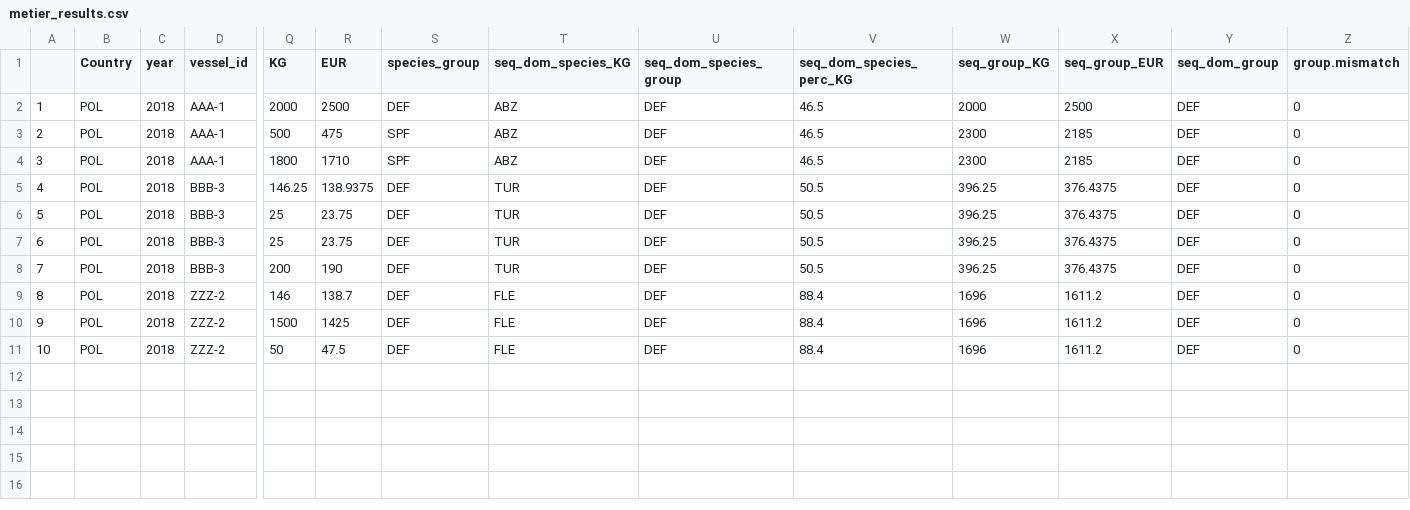
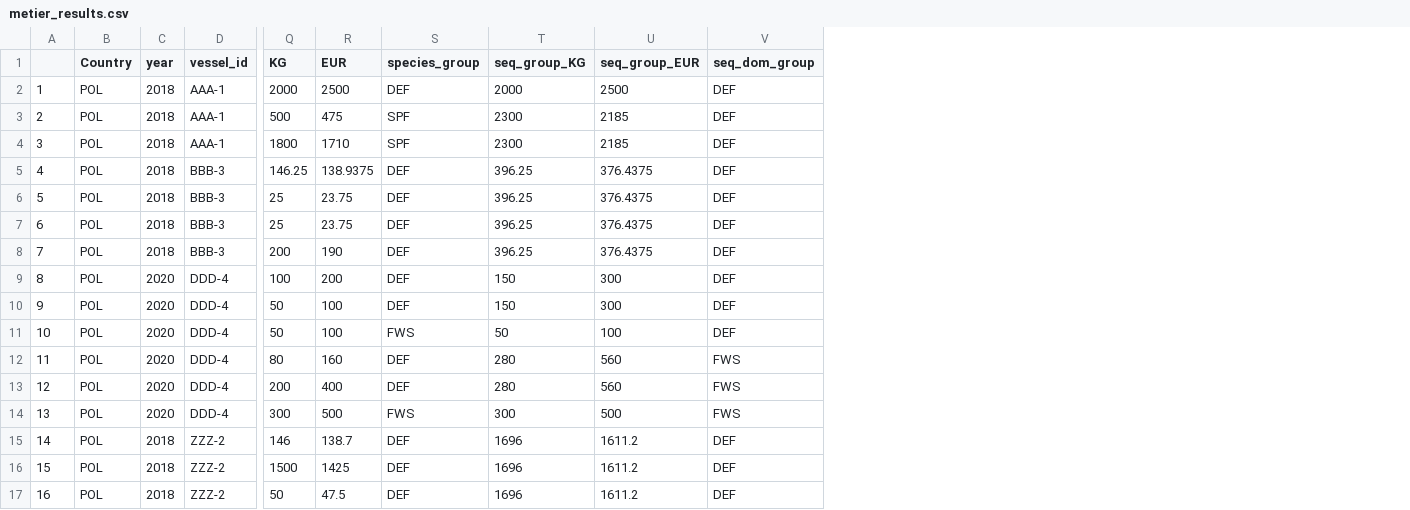
Before and after one commit to ices-eg/RCGs, a CSV file: Metiers/metier_results.csv, drawn as a sheet; only a part is shown, gaps mark what is left out; removed rows and columns are numbered as before the commit, all else as after; rows hold the shown columns only; the diff names each change by its address in the sheet, - before the commit and + after, or states it on an @@ line.

Commit message:
Metier script update
Change from readxl library to openxlsx in order to enable importing Excel files from URL.
Fix of csv importing method, NA is now recognised as string (North Atlantic).
>0 mesh metiers included in the metier function.
Custom fishing sequence definition.

```diff
--- a/Metiers/metier_results.csv
+++ b/Metiers/metier_results.csv
-column T (seq_dom_species_KG), rows 2-11: ABZ | ABZ | ABZ | TUR | TUR | TUR | TUR | FLE | FLE | FLE
-column U (seq_dom_species_group), rows 2-11: all DEF
-column V (seq_dom_species_perc_KG), rows 2-11: 46.5 | 46.5 | 46.5 | 50.5 | 50.5 | 50.5 | 50.5 | 88.4 | 88.4 | 88.4
-column Z (group.mismatch), rows 2-11: all 0
+row 9: 8 | POL | 2020 | DDD-4 | 100 | 200 | DEF | 150 | 300 | DEF
+row 10: 9 | POL | 2020 | DDD-4 | 50 | 100 | DEF | 150 | 300 | DEF
+row 11: 10 | POL | 2020 | DDD-4 | 50 | 100 | FWS | 50 | 100 | DEF
+row 12: 11 | POL | 2020 | DDD-4 | 80 | 160 | DEF | 280 | 560 | FWS
+row 13: 12 | POL | 2020 | DDD-4 | 200 | 400 | DEF | 280 | 560 | FWS
+row 14: 13 | POL | 2020 | DDD-4 | 300 | 500 | FWS | 300 | 500 | FWS
@@ column A renumbered from row 15 down @@
```
Also changed, not shown: Metiers/Scripts/Metier_data_format_Example_test.csv, 1 other file.
